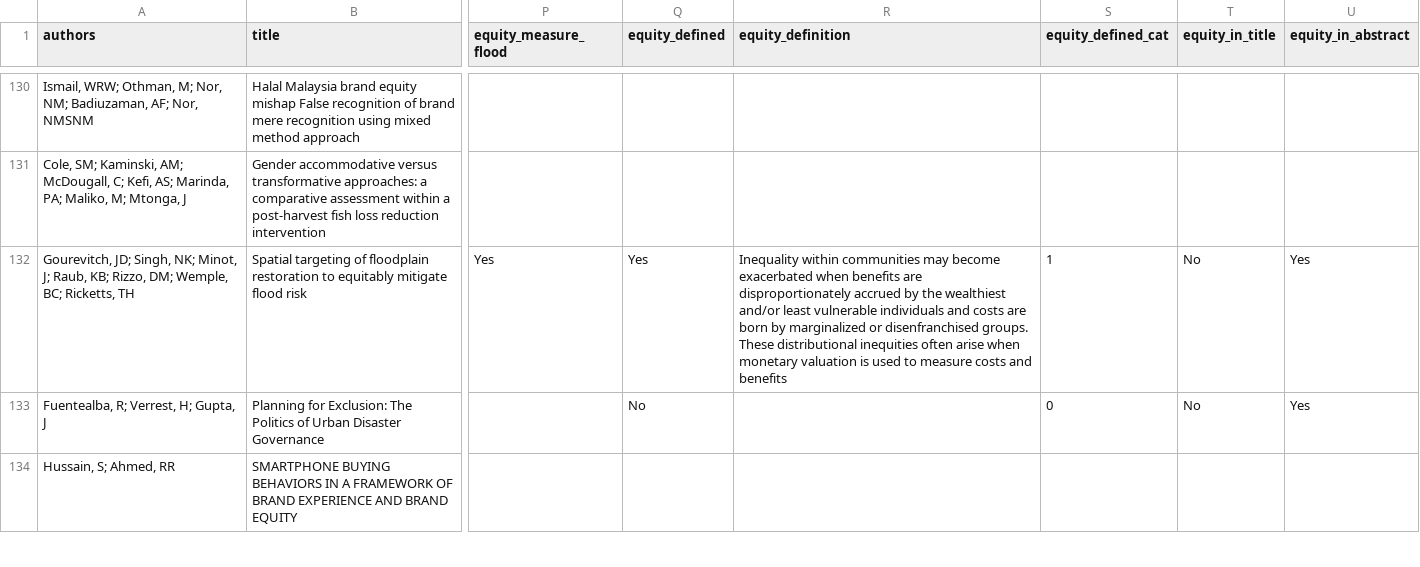
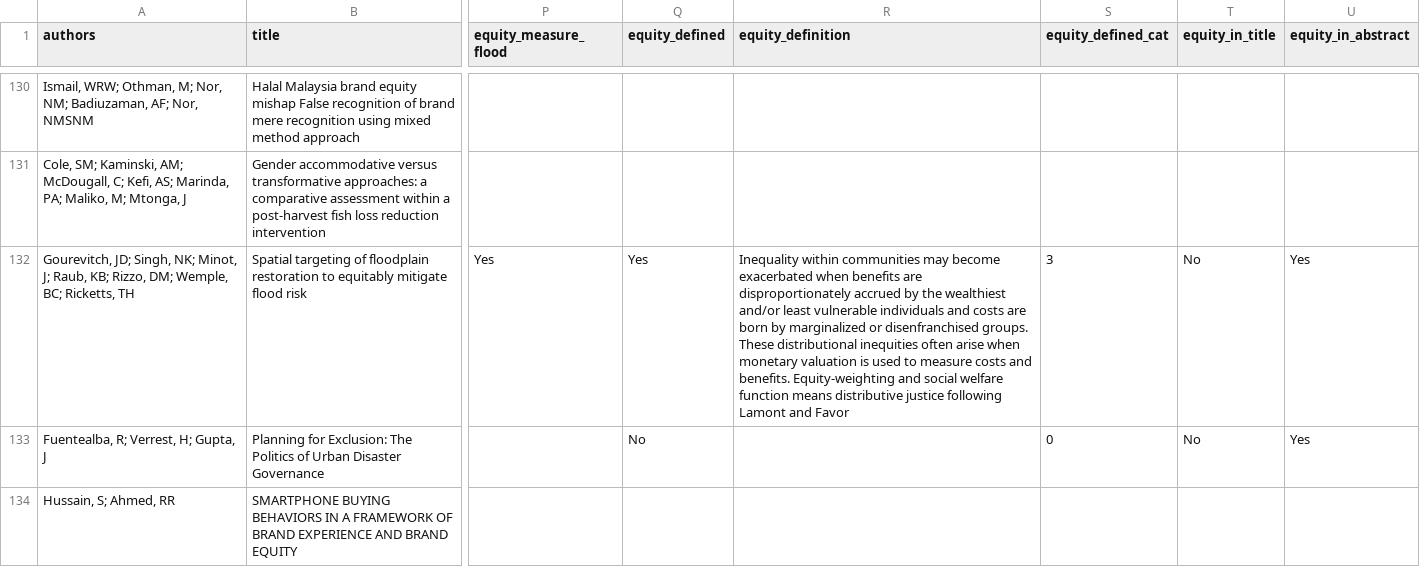
Before and after one commit to abpoll/equity_meas, a CSV file: data/all_papers.csv, drawn as a sheet; only a part is shown, gaps mark what is left out; the diff covers the shown part only; the diff names each change by its address in the sheet, - before the commit and + after, or states it on an @@ line.

```diff
--- a/data/all_papers.csv
+++ b/data/all_papers.csv
-R132 (equity_definition): …costs and benefits
+R132 (equity_definition): …costs and benefits. Equity-weighting and social welfare function means distributive justice following Lamont and Favor
-S132 (equity_defined_cat): 1
+S132 (equity_defined_cat): 3
```
Also changed, not shown: 10 edited cells elsewhere in this file, data/measure_equity.csv, 1 other file.
